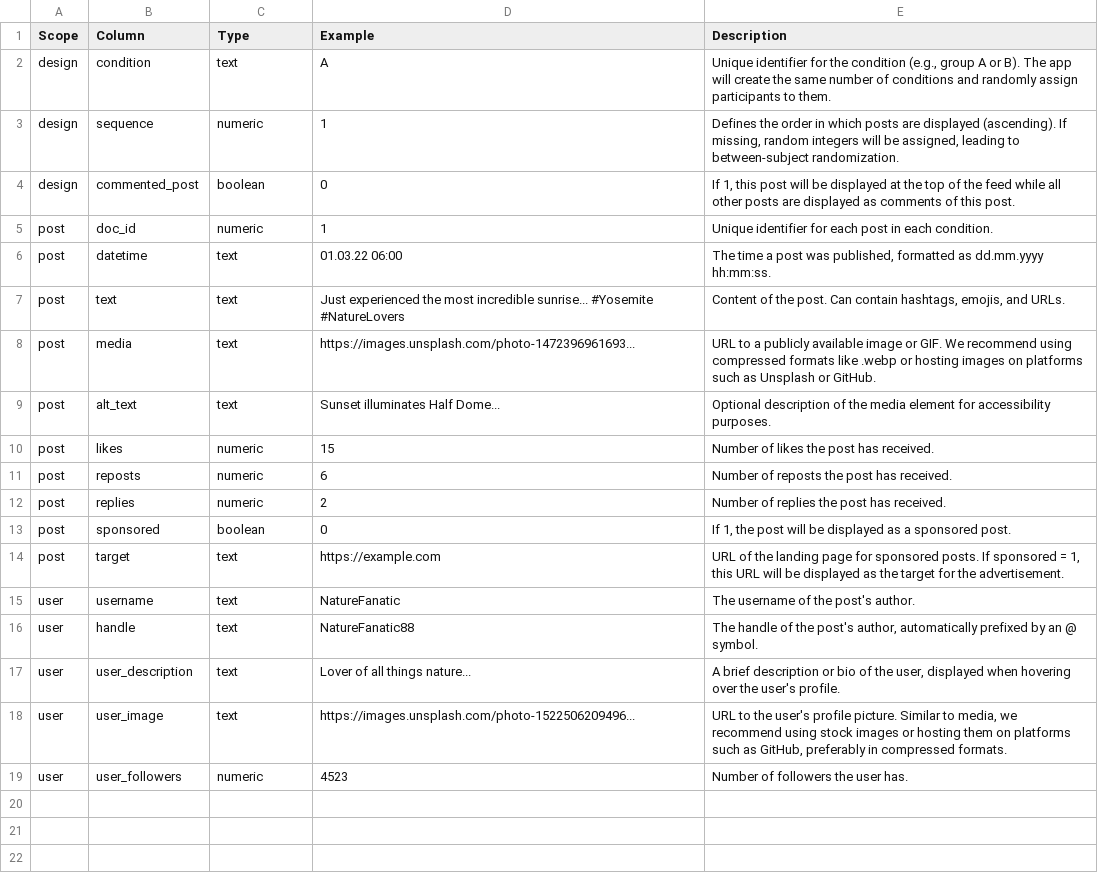
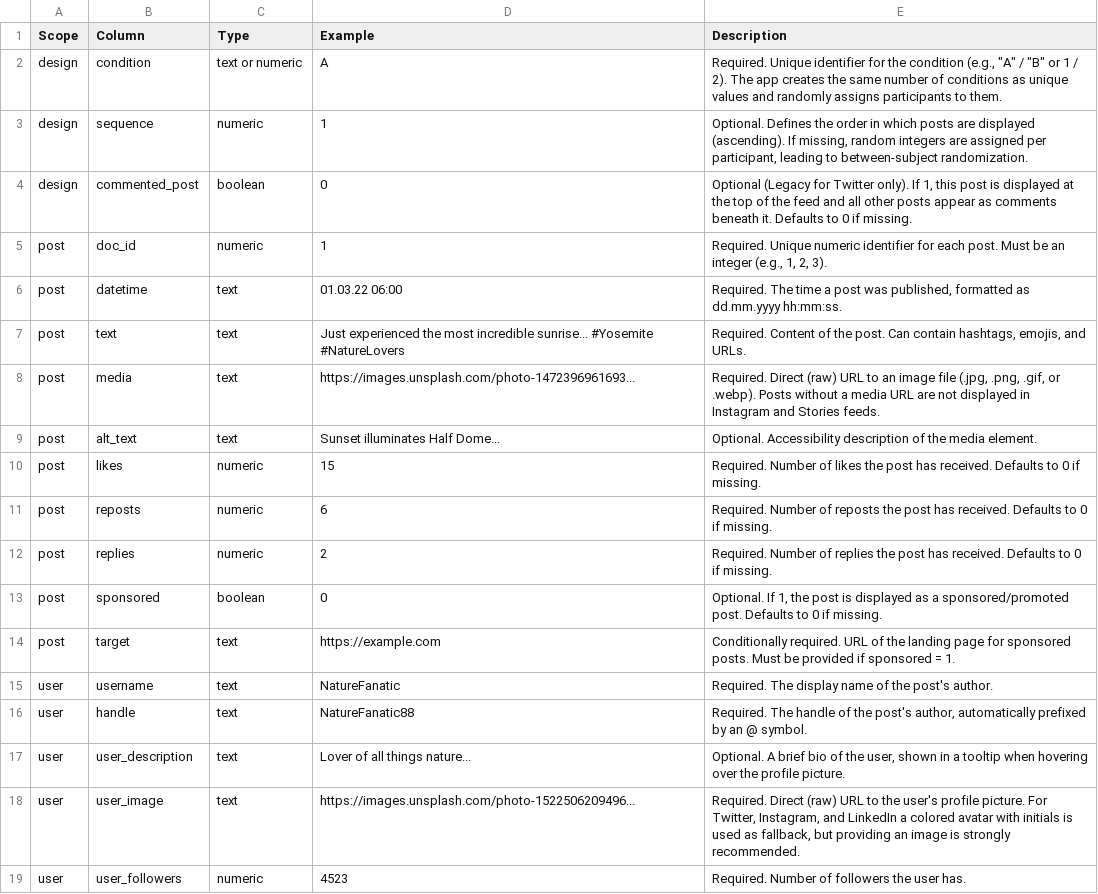
Before and after one commit to Howquez/oFeeds-config, a CSV file: docs_source/input_data.csv, drawn as a sheet.

Commit message:
update documentation and add Google Sheets support
- add Google Sheets URL support to read_feed() in app.py
- update session slots: document 1,000-slot capacity with auth
- fill in Social Media Platform section with all 5 platform descriptions
- add skip_intro/skip_briefing checkbox documentation
- add data download warning (database resets cause permanent data loss)
- add partial dropout data note with participant.finished filter
- document promoted_post_clicks (CTR on sponsored posts) in codebook
- add DICE Lite and TikTok-style feed to extensions
- fix broken oFeeds -> dice path references in cases.qmd and data.qmd
- update Python requirement: 3.7 -> 3.9
- fix DICE.otreezip download link (oFeeds -> DICE repo)
- update groundhog date to 2026-01-01 for R 4.5 compatibility
- add psych, broom.helpers, broom.mixed to cases.qmd dependencies
- fix mediation::mediate() namespace conflict in cases.qmd
- update input_data.csv with required/optional column annotations,
  platform-specific media requirements, and condition accepting numerics
- re-render all HTML docs

```diff
--- a/docs_source/input_data.csv
+++ b/docs_source/input_data.csv
@@ -1,19 +1,19 @@
 Scope	Column	Type	Example	Description
-design	condition	text	A	Unique identifier for the condition (e.g., group A or B). The app will create the same number of conditions and randomly assign participants to them.
-design	sequence	numeric	1	Defines the order in which posts are displayed (ascending). If missing, random integers will be assigned, leading to between-subject randomization.
-design	commented_post	boolean	0	If 1, this post will be displayed at the top of the feed while all other posts are displayed as comments of this post.
-post	doc_id	numeric	1	Unique identifier for each post in each condition.
-post	datetime	text	01.03.22 06:00	The time a post was published, formatted as dd.mm.yyyy hh:mm:ss.
-post	text	text	Just experienced the most incredible sunrise... #Yosemite #NatureLovers	Content of the post. Can contain hashtags, emojis, and URLs.
-post	media	text	https://images.unsplash.com/photo-1472396961693...	URL to a publicly available image or GIF. We recommend using compressed formats like .webp or hosting images on platforms such as Unsplash or GitHub.
-post	alt_text	text	Sunset illuminates Half Dome...	Optional description of the media element for accessibility purposes.
-post	likes	numeric	15	Number of likes the post has received.
-post	reposts	numeric	6	Number of reposts the post has received.
-post	replies	numeric	2	Number of replies the post has received.
-post	sponsored	boolean	0	If 1, the post will be displayed as a sponsored post.
-post	target	text	https://example.com	URL of the landing page for sponsored posts. If sponsored = 1, this URL will be displayed as the target for the advertisement.
-user	username	text	NatureFanatic	The username of the post's author.
-user	handle	text	NatureFanatic88	The handle of the post's author, automatically prefixed by an @ symbol.
-user	user_description	text	Lover of all things nature...	A brief description or bio of the user, displayed when hovering over the user's profile.
-user	user_image	text	https://images.unsplash.com/photo-1522506209496...	URL to the user's profile picture. Similar to media, we recommend using stock images or hosting them on platforms such as GitHub, preferably in compressed formats.
-user	user_followers	numeric	4523	Number of followers the user has.
+design	condition	text or numeric	A	Required. Unique identifier for the condition (e.g., "A" / "B" or 1 / 2). The app creates the same number of conditions as unique values and randomly assigns participants to them.
+design	sequence	numeric	1	Optional. Defines the order in which posts are displayed (ascending). If missing, random integers are assigned per participant, leading to between-subject randomization.
+design	commented_post	boolean	0	Optional (Legacy for Twitter only). If 1, this post is displayed at the top of the feed and all other posts appear as comments beneath it. Defaults to 0 if missing.
+post	doc_id	numeric	1	Required. Unique numeric identifier for each post. Must be an integer (e.g., 1, 2, 3).
+post	datetime	text	01.03.22 06:00	Required. The time a post was published, formatted as dd.mm.yyyy hh:mm:ss.
+post	text	text	Just experienced the most incredible sunrise... #Yosemite #NatureLovers	Required. Content of the post. Can contain hashtags, emojis, and URLs.
+post	media	text	https://images.unsplash.com/photo-1472396961693...	Required. Direct (raw) URL to an image file (.jpg, .png, .gif, or .webp). Posts without a media URL are not displayed in Instagram and Stories feeds.
+post	alt_text	text	Sunset illuminates Half Dome...	Optional. Accessibility description of the media element.
+post	likes	numeric	15	Required. Number of likes the post has received. Defaults to 0 if missing.
+post	reposts	numeric	6	Required. Number of reposts the post has received. Defaults to 0 if missing.
+post	replies	numeric	2	Required. Number of replies the post has received. Defaults to 0 if missing.
+post	sponsored	boolean	0	Optional. If 1, the post is displayed as a sponsored/promoted post. Defaults to 0 if missing.
+post	target	text	https://example.com	Conditionally required. URL of the landing page for sponsored posts. Must be provided if sponsored = 1.
+user	username	text	NatureFanatic	Required. The display name of the post's author.
+user	handle	text	NatureFanatic88	Required. The handle of the post's author, automatically prefixed by an @ symbol.
+user	user_description	text	Lover of all things nature...	Optional. A brief bio of the user, shown in a tooltip when hovering over the profile picture.
+user	user_image	text	https://images.unsplash.com/photo-1522506209496...	Required. Direct (raw) URL to the user's profile picture. For Twitter, Instagram, and LinkedIn a colored avatar with initials is used as fallback, but providing an image is strongly recommended.
+user	user_followers	numeric	4523	Required. Number of followers the user has.
```
Also changed, not shown: docs_source/codebook_processed.csv, 18 other files.
